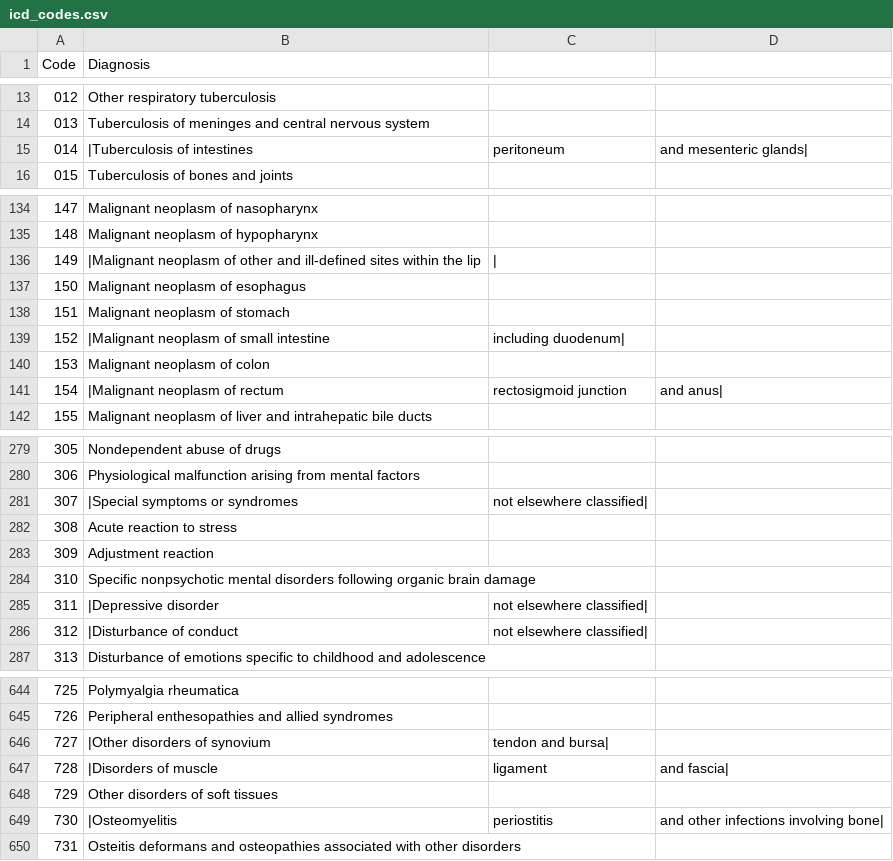
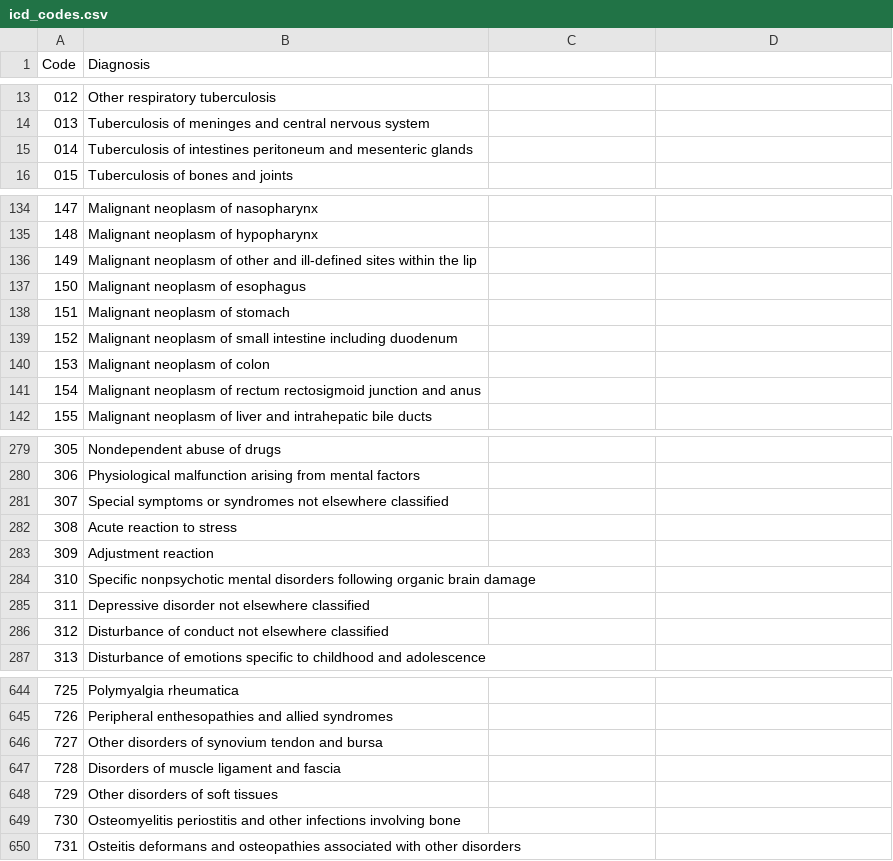
Before and after one commit to annakooperberg/DiabetesPredictionModel, a CSV file: icd_codes.csv, drawn as a sheet; only a part is shown, gaps mark what is left out; the diff covers the shown part only.

```diff
--- a/icd_codes.csv
+++ b/icd_codes.csv
@@ -14,3 +14,3 @@ Code,Diagnosis
 013,Tuberculosis of meninges and central nervous system
-014,|Tuberculosis of intestines, peritoneum, and mesenteric glands|
+014,Tuberculosis of intestines peritoneum and mesenteric glands
 015,Tuberculosis of bones and joints
@@ -135,8 +135,8 @@ Code,Diagnosis
 148,Malignant neoplasm of hypopharynx
-149,|Malignant neoplasm of other and ill-defined sites within the lip,|
+149,Malignant neoplasm of other and ill-defined sites within the lip
 150,Malignant neoplasm of esophagus
 151,Malignant neoplasm of stomach
-152,|Malignant neoplasm of small intestine, including duodenum|
+152,Malignant neoplasm of small intestine including duodenum
 153,Malignant neoplasm of colon
-154,|Malignant neoplasm of rectum, rectosigmoid junction, and anus|
+154,Malignant neoplasm of rectum rectosigmoid junction and anus
 155,Malignant neoplasm of liver and intrahepatic bile ducts
@@ -280,3 +280,3 @@ Code,Diagnosis
 306,Physiological malfunction arising from mental factors
-307,|Special symptoms or syndromes, not elsewhere classified|
+307,Special symptoms or syndromes not elsewhere classified
 308,Acute reaction to stress
@@ -284,4 +284,4 @@ Code,Diagnosis
 310,Specific nonpsychotic mental disorders following organic brain damage
-311,|Depressive disorder, not elsewhere classified|
-312,|Disturbance of conduct, not elsewhere classified|
+311,Depressive disorder not elsewhere classified
+312,Disturbance of conduct not elsewhere classified
 313,Disturbance of emotions specific to childhood and adolescence
@@ -645,6 +645,6 @@ Code,Diagnosis
 726,Peripheral enthesopathies and allied syndromes
-727,|Other disorders of synovium, tendon and bursa|
-728,|Disorders of muscle, ligament, and fascia|
+727,Other disorders of synovium tendon and bursa
+728,Disorders of muscle ligament and fascia
 729,Other disorders of soft tissues
-730,|Osteomyelitis, periostitis, and other infections involving bone|
+730,Osteomyelitis periostitis and other infections involving bone
 731,Osteitis deformans and osteopathies associated with other disorders
```
Also changed, not shown: 6 added rows and 117 edited cells elsewhere in this file, 6 other files.
